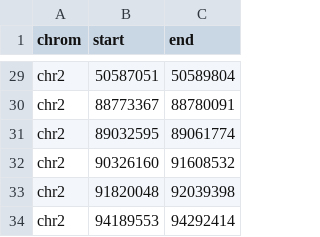
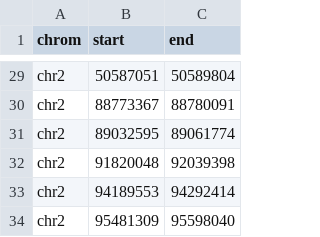
Before and after one commit to friendsofstrandseq/mosaicatcher-pipeline, a TSV file: utils/normalization/inversion-whitelist.tsv, drawn as a sheet; only a part is shown, gaps mark what is left out; the shorter side is filled out with more unchanged rows.

Commit message:
Delete region in assembly gap, must have been wrongly included in the whitelist

```diff
--- a/utils/normalization/inversion-whitelist.tsv
+++ b/utils/normalization/inversion-whitelist.tsv
@@ -31,3 +31,2 @@ chr2	88773367	88780091
 chr2	89032595	89061774
-chr2	90326160	91608532
 chr2	91820048	92039398
```
